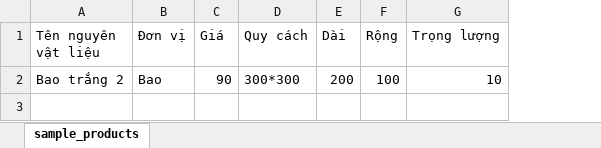
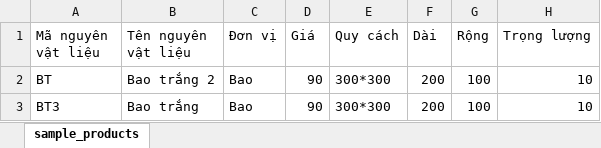
Before and after one commit to phannguyentri/02017F, an Excel workbook: assets/xls/items_import.xlsx, sheet sample_products, drawn as a sheet; values as stored, in another font and other column widths than the file's, no borders; the diff names each change by its address in the sheet, - before the commit and + after, or states it on an @@ line.

```diff
--- a/assets/xls/items_import.xlsx (sheet sample_products)
+++ b/assets/xls/items_import.xlsx (sheet sample_products)
+column A (Mã nguyên vật liệu), row 2: BT
+row 3: BT3 | Bao trắng | Bao | 90 | 300*300 | 200 | 100 | 10
```
Also changed, not shown: files/items_import.xlsx, 12 other files.
